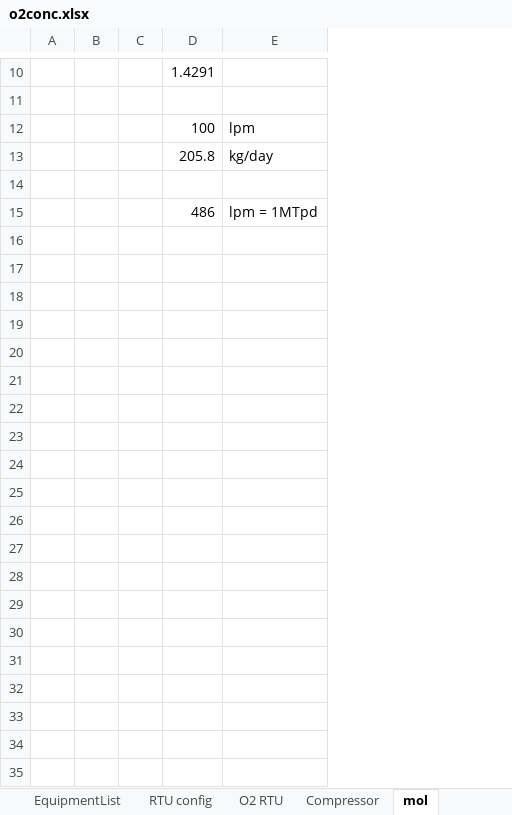
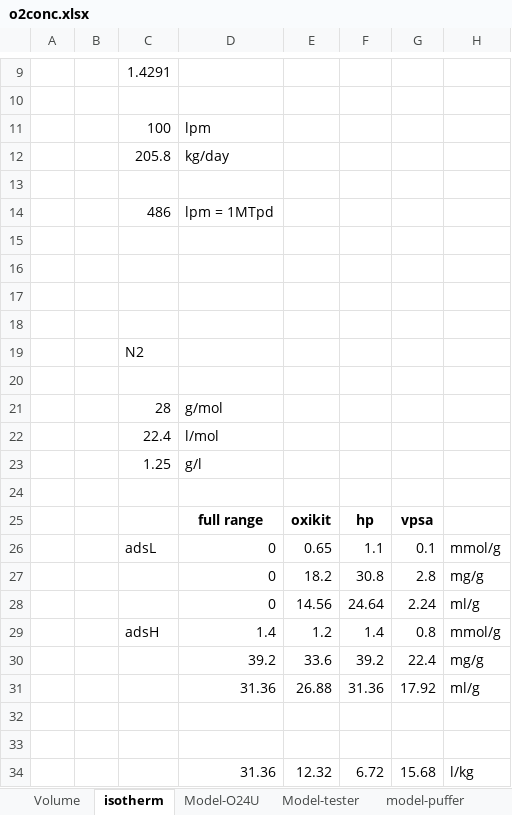
Before and after one commit to mjkoster/MolecularKinetics, an Excel workbook: documents/o2conc.xlsx, sheet isotherm, drawn as a sheet; only a part is shown, gaps mark what is left out; values as stored, in another font and other column widths than the file's, no borders; removed rows and columns are numbered as before the commit, all else as after; the diff covers the shown part only; the diff names each change by its address in the sheet, - before the commit and + after, or states it on an @@ line.

```diff
--- a/documents/o2conc.xlsx (sheet isotherm)
+++ b/documents/o2conc.xlsx (sheet isotherm)
-sheet tab: mol
+sheet tab: isotherm
+sheet tab: Model-tester
+sheet tab: model-puffer
-column C, empty
+column E, empty
+column F, empty
+column G, empty
+column H, empty
+row 15: (empty)
+row 16: (empty)
+row 17: (empty)
+row 18: (empty)
+row 19:  |  | N2
+row 20: (empty)
+row 21:  |  | 28 | g/mol
+row 22:  |  | 22.4 | l/mol
+row 23:  |  | 1.25 | g/l
+row 24: (empty)
+row 25:  |  |  | full range | oxikit | hp | vpsa
+row 26:  |  | adsL | 0 | 0.65 | 1.1 | 0.1 | mmol/g
+row 27:  |  |  | 0 | 18.2 | 30.8 | 2.8 | mg/g
+row 28:  |  |  | 0 | 14.56 | 24.64 | 2.24 | ml/g
+row 29:  |  | adsH | 1.4 | 1.2 | 1.4 | 0.8 | mmol/g
+row 30:  |  |  | 39.2 | 33.6 | 39.2 | 22.4 | mg/g
+row 31:  |  |  | 31.36 | 26.88 | 31.36 | 17.92 | ml/g
+row 32: (empty)
+row 33: (empty)
+row 34:  |  |  | 31.36 | 12.32 | 6.72 | 15.68 | l/kg
```
Also changed, not shown: 1 removed row and 2 edited cells elsewhere in this sheet, sheet Compressor, sheet Volume, sheet Valves, sheet Model-O24U, other sheet tabs, formulas that keep their value, charts or pictures.
